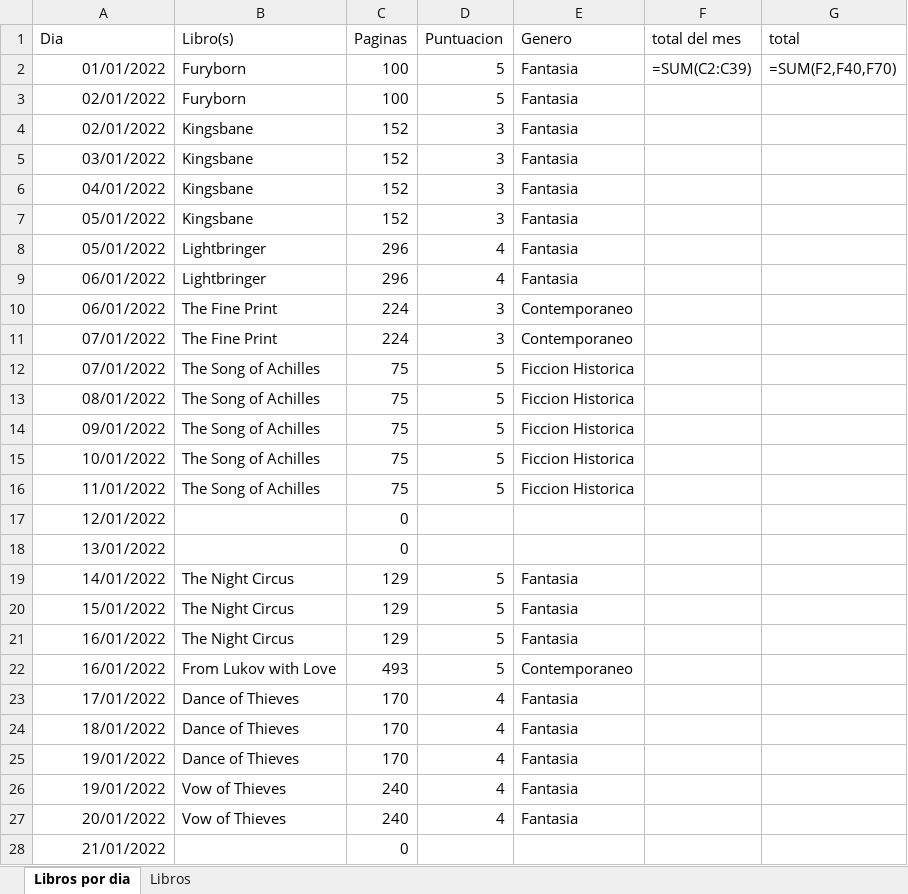
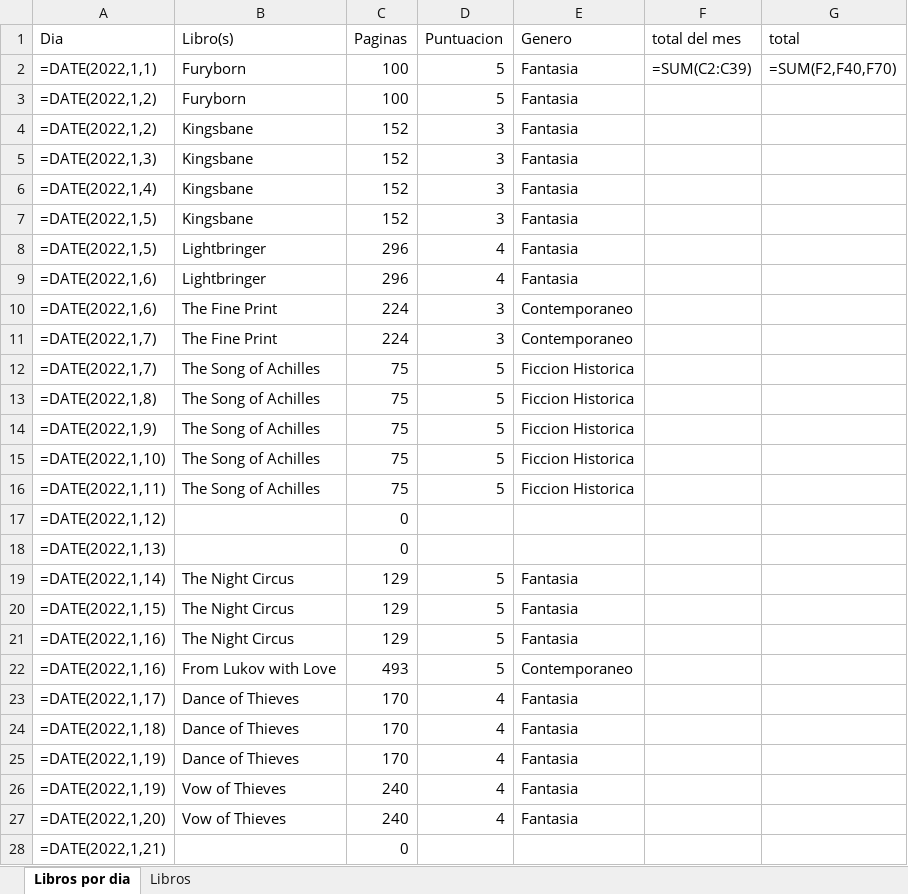
Before and after one commit to lkarpovich/infovis, an Excel workbook: Libros.xlsx, sheet Libros por dia, drawn as a sheet; only a part is shown; values as stored, in another font and other column widths than the file's, no borders; formulas are shown in place of their values; the diff covers the shown part only; the diff names each change by its address in the sheet, - before the commit and + after, or states it on an @@ line.

Commit message:
v3

```diff
--- a/Libros.xlsx (sheet Libros por dia)
+++ b/Libros.xlsx (sheet Libros por dia)
-A2 (Dia): 01/01/2022
+A2 (Dia): =DATE(2022,1,1)
-A3:A4 (Dia): 02/01/2022
+A3:A4 (Dia): =DATE(2022,1,2)
-A5 (Dia): 03/01/2022
+A5 (Dia): =DATE(2022,1,3)
-A6 (Dia): 04/01/2022
+A6 (Dia): =DATE(2022,1,4)
-A7:A8 (Dia): 05/01/2022
+A7:A8 (Dia): =DATE(2022,1,5)
-A9:A10 (Dia): 06/01/2022
+A9:A10 (Dia): =DATE(2022,1,6)
-A11:A12 (Dia): 07/01/2022
+A11:A12 (Dia): =DATE(2022,1,7)
-A13 (Dia): 08/01/2022
+A13 (Dia): =DATE(2022,1,8)
-A14 (Dia): 09/01/2022
+A14 (Dia): =DATE(2022,1,9)
-A15 (Dia): 10/01/2022
+A15 (Dia): =DATE(2022,1,10)
-A16 (Dia): 11/01/2022
+A16 (Dia): =DATE(2022,1,11)
-A17 (Dia): 12/01/2022
+A17 (Dia): =DATE(2022,1,12)
-A18 (Dia): 13/01/2022
+A18 (Dia): =DATE(2022,1,13)
-A19 (Dia): 14/01/2022
+A19 (Dia): =DATE(2022,1,14)
-A20 (Dia): 15/01/2022
+A20 (Dia): =DATE(2022,1,15)
-A21:A22 (Dia): 16/01/2022
+A21:A22 (Dia): =DATE(2022,1,16)
-A23 (Dia): 17/01/2022
+A23 (Dia): =DATE(2022,1,17)
-A24 (Dia): 18/01/2022
+A24 (Dia): =DATE(2022,1,18)
-A25:A26 (Dia): 19/01/2022
+A25:A26 (Dia): =DATE(2022,1,19)
-A27 (Dia): 20/01/2022
+A27 (Dia): =DATE(2022,1,20)
-A28 (Dia): 21/01/2022
+A28 (Dia): =DATE(2022,1,21)
```
Also changed, not shown: 73 edited cells elsewhere in this sheet.
